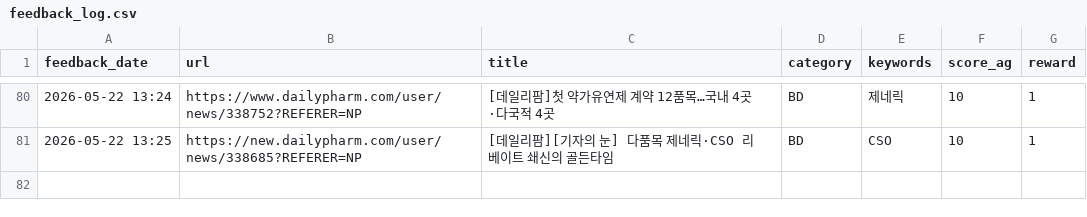
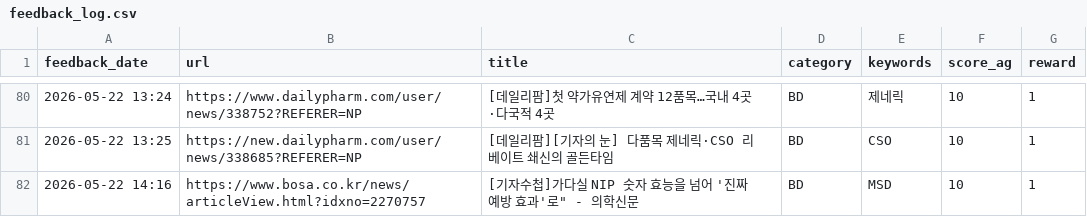
Before and after one commit to Lilyleeyaa/zp-market-monitoring-v3-share, a CSV file: data/labels/feedback_log.csv, drawn as a sheet; only a part is shown, gaps mark what is left out; the diff names each change by its address in the sheet, - before the commit and + after, or states it on an @@ line.

Commit message:
Feedback: [기자수첩]가다실 NIP 숫자 효능을 넘어 '진짜 예방 효과'로" - 의... (2026-05-22 14:16)

```diff
--- a/data/labels/feedback_log.csv
+++ b/data/labels/feedback_log.csv
+row 82: 2026-05-22 14:16 | https://www.bosa.co.kr/news/articleView.html?idxno=2270757 | [기자수첩]가다실 NIP 숫자 효능을 넘어 '진짜 예방 효과'로" - 의학신문 | BD | MSD | 10 | 1
```
